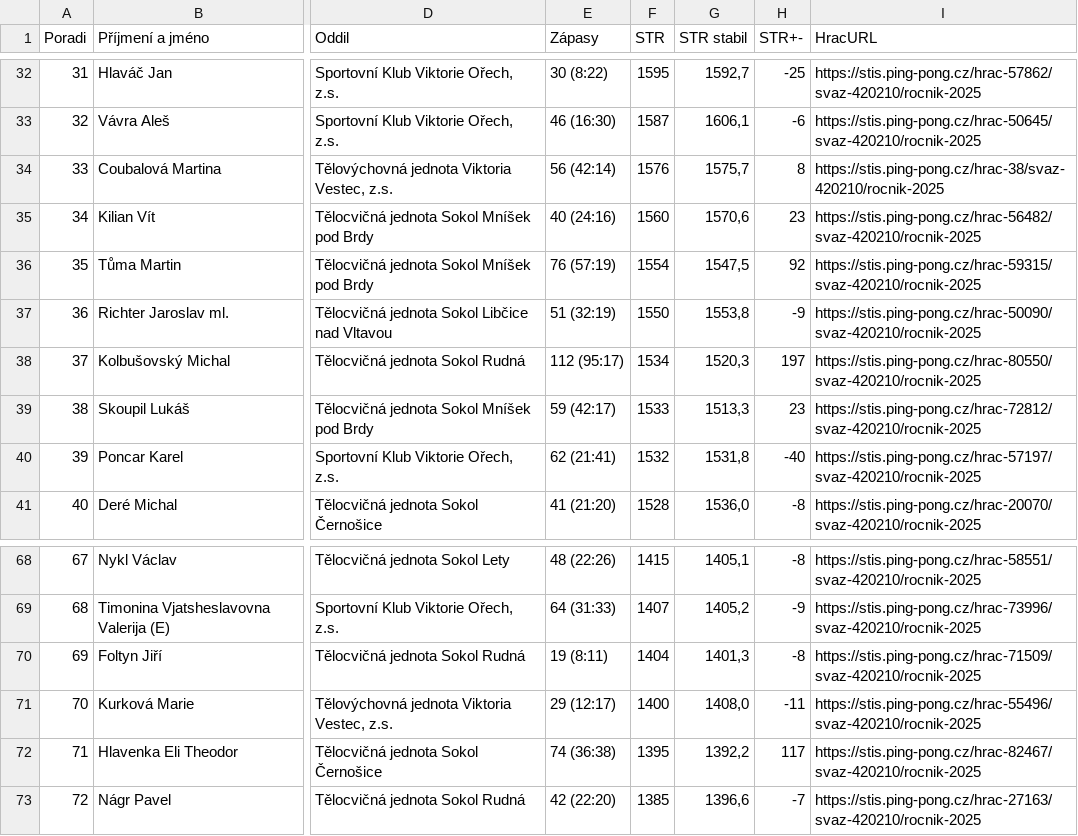
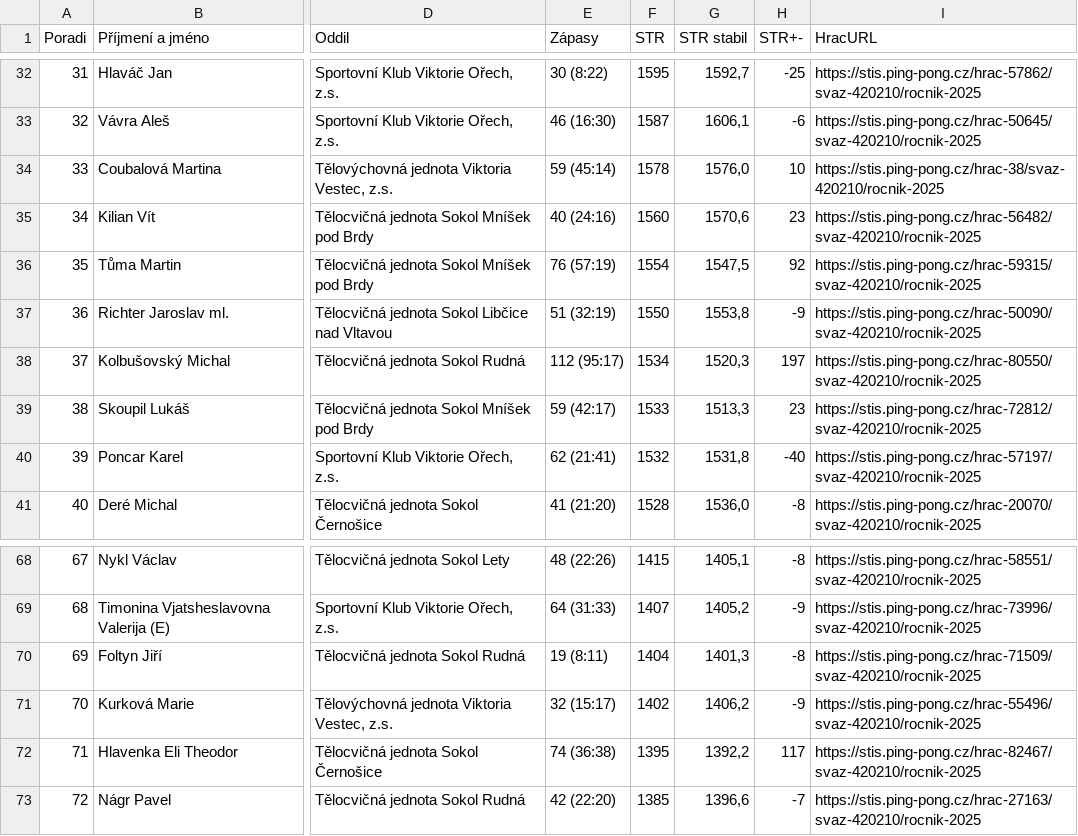
Before and after one commit to dvojtech/stis-soupisky, a CSV file: data/zebricek_420210_2025_kat-s.csv, drawn as a sheet; only a part is shown, gaps mark what is left out; the diff names each change by its address in the sheet, - before the commit and + after, or states it on an @@ line.

```diff
--- a/data/zebricek_420210_2025_kat-s.csv
+++ b/data/zebricek_420210_2025_kat-s.csv
-E34 (Zápasy): 56 (42:14)
+E34 (Zápasy): 59 (45:14)
-F34 (STR): 1576
+F34 (STR): 1578
-G34 (STR stabil): 1575,7
+G34 (STR stabil): 1576,0
-H34 (STR+-): 8
+H34 (STR+-): 10
-E71 (Zápasy): 29 (12:17)
+E71 (Zápasy): 32 (15:17)
-F71 (STR): 1400
+F71 (STR): 1402
-G71 (STR stabil): 1408,0
+G71 (STR stabil): 1406,2
-H71 (STR+-): -11
+H71 (STR+-): -9
```
